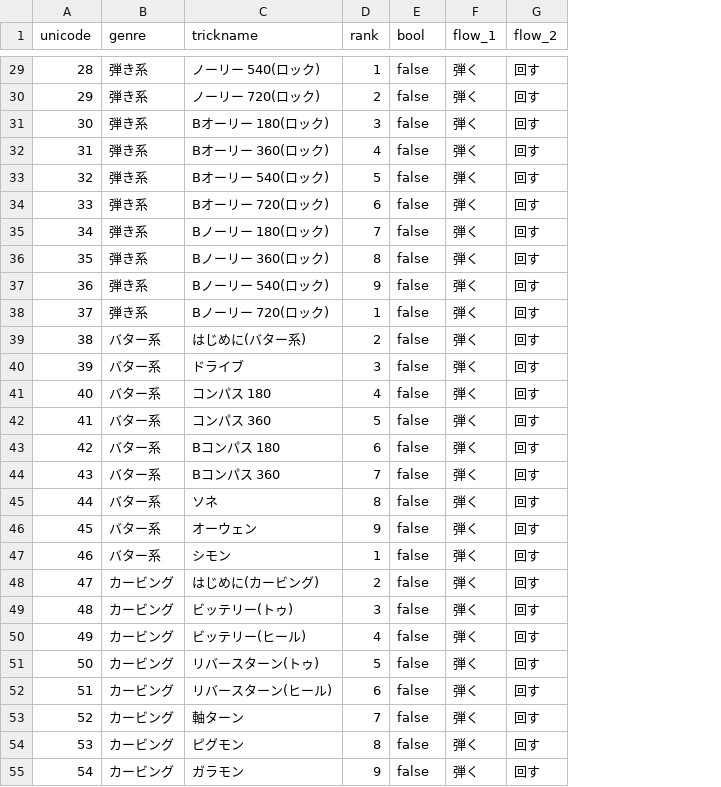
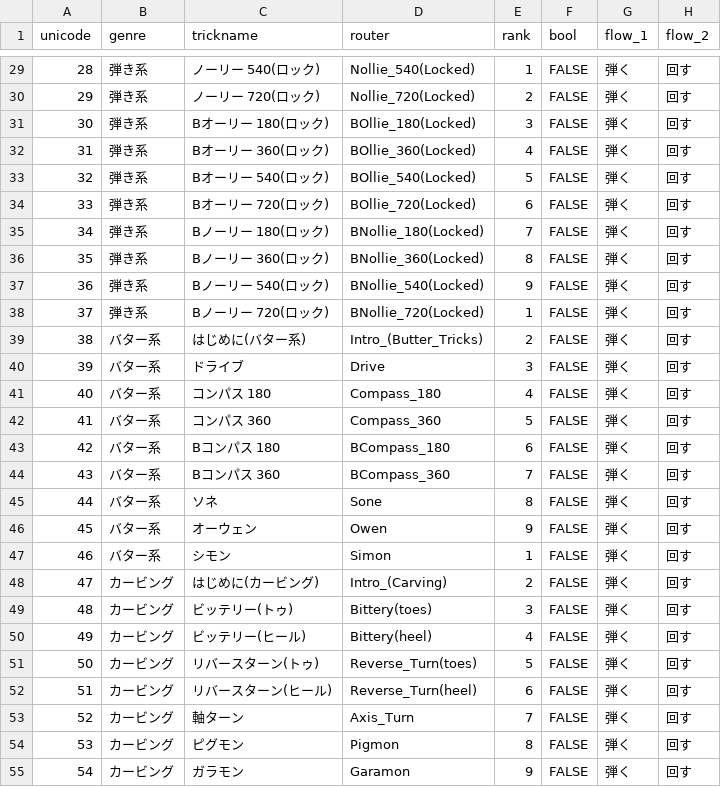
Before and after one commit to masato-nishikawa/sample_app, a CSV file: assets/csv/main_data.csv, drawn as a sheet; only a part is shown, gaps mark what is left out; addresses are those after the commit; the diff covers the shown part only; the diff names each change by its address in the sheet, - before the commit and + after, or states it on an @@ line.

Commit message:
【4/8 午前】トリックリストのproviderとgo_routerの作成と画面遷移 ＊画面遷移後と詳細ページの作成が必要

```diff
--- a/assets/csv/main_data.csv
+++ b/assets/csv/main_data.csv
+column D (router), rows 29-55: Nollie_540(Locked) | Nollie_720(Locked) | BOllie_180(Locked) | BOllie_360(Locked) | BOllie_540(Locked) | BOllie_720(Locked) | BNollie_180(Locked) | BNollie_360(Locked) | BNollie_540(Locked) | BNollie_720(Locked) | Intro_(Butter_Tricks) | Drive | Compass_180 | Compass_360 | BCompass_180 | BCompass_360 | Sone | Owen | Simon | Intro_(Carving) | Bittery(toes) | Bittery(heel) | Reverse_Turn(toes) | Reverse_Turn(heel) | Axis_Turn | Pigmon | Garamon
-F29:F55 (bool): false
+F29:F55 (bool): FALSE
```
Also changed, not shown: 50 edited cells elsewhere in this file, 7 other files.
